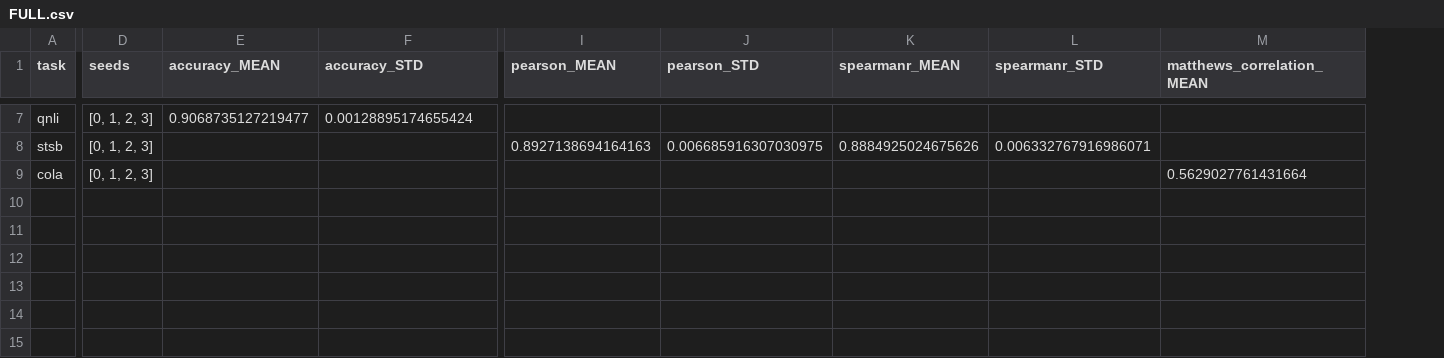
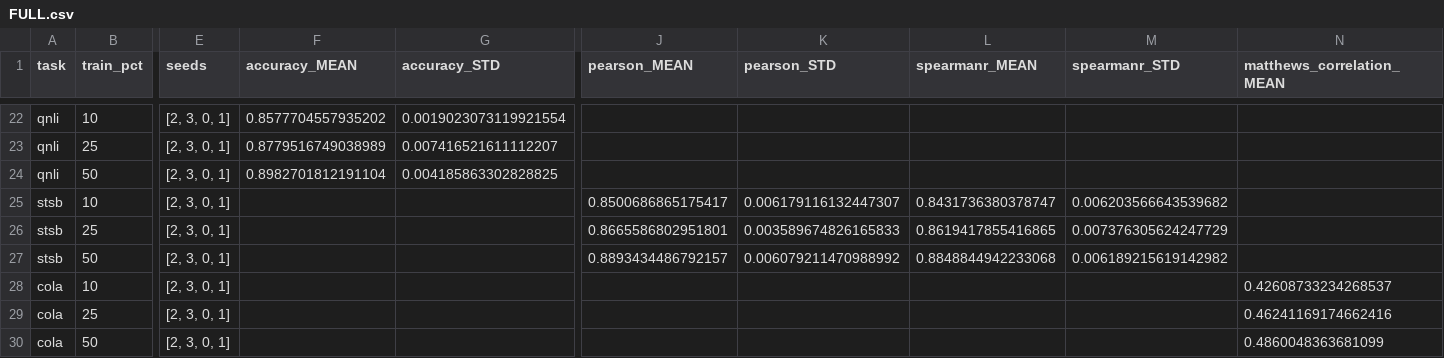
Before and after one commit to markus583/congater-fusion, a CSV file: adapter-reproduction/glue/results/FULL.csv, drawn as a sheet; only a part is shown, gaps mark what is left out; addresses are those after the commit; rows hold the shown columns only; the diff covers the shown part only; the diff names each change by its address in the sheet, - before the commit and + after, or states it on an @@ line.

```diff
--- a/adapter-reproduction/glue/results/FULL.csv
+++ b/adapter-reproduction/glue/results/FULL.csv
+column B (train_pct), row 22: 10; row 25: 10; row 28: 10
-E22 (seeds): [0, 1, 2, 3]
+E22 (seeds): [2, 3, 0, 1]
-F22 (accuracy_MEAN): 0.9068735127219477
+F22 (accuracy_MEAN): 0.8577704557935202
-G22 (accuracy_STD): 0.00128895174655424
+G22 (accuracy_STD): 0.0019023073119921554
+row 23: qnli | 25 | [2, 3, 0, 1] | 0.8779516749038989 | 0.007416521611112207
+row 24: qnli | 50 | [2, 3, 0, 1] | 0.8982701812191104 | 0.004185863302828825
-E25 (seeds): [0, 1, 2, 3]
+E25 (seeds): [2, 3, 0, 1]
-J25 (pearson_MEAN): 0.8927138694164163
+J25 (pearson_MEAN): 0.8500686865175417
-K25 (pearson_STD): 0.006685916307030975
+K25 (pearson_STD): 0.006179116132447307
-L25 (spearmanr_MEAN): 0.8884925024675626
+L25 (spearmanr_MEAN): 0.8431736380378747
-M25 (spearmanr_STD): 0.006332767916986071
+M25 (spearmanr_STD): 0.006203566643539682
+row 26: stsb | 25 | [2, 3, 0, 1] |  |  | 0.8665586802951801 | 0.003589674826165833 | 0.8619417855416865 | 0.007376305624247729
+row 27: stsb | 50 | [2, 3, 0, 1] |  |  | 0.8893434486792157 | 0.006079211470988992 | 0.8848844942233068 | 0.006189215619142982
-E28 (seeds): [0, 1, 2, 3]
+E28 (seeds): [2, 3, 0, 1]
-N28 (matthews_correlation_MEAN): 0.5629027761431664
+N28 (matthews_correlation_MEAN): 0.42608733234268537
+row 29: cola | 25 | [2, 3, 0, 1] |  |  |  |  |  |  | 0.46241169174662416
+row 30: cola | 50 | [2, 3, 0, 1] |  |  |  |  |  |  | 0.4860048363681099
```
Also changed, not shown: 15 added rows and 14 edited cells elsewhere in this file, adapter-reproduction/glue/results/ST-A.csv, 36 other files.
